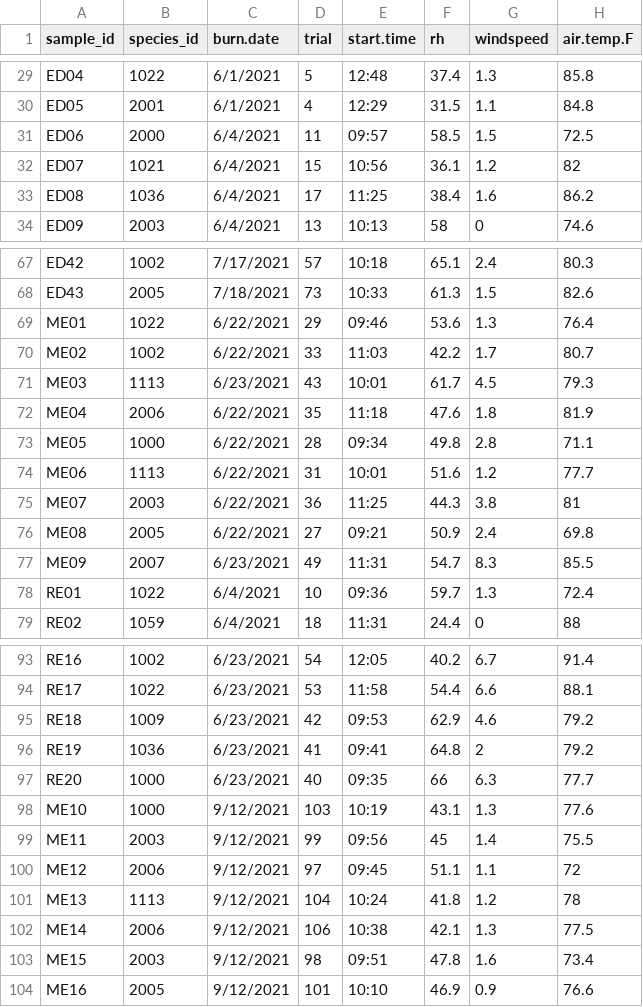
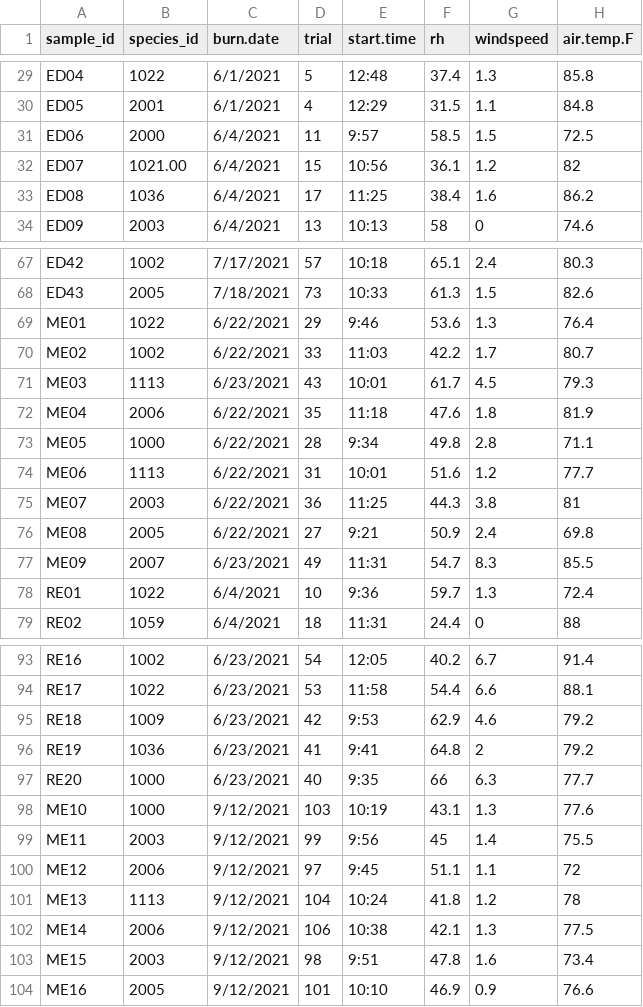
Before and after one commit to schwilklab/shrubflam, a CSV file: data/year_2021/burn_trials.csv, drawn as a sheet; only a part is shown, gaps mark what is left out; the diff covers the shown part only; the diff names each change by its address in the sheet, - before the commit and + after, or states it on an @@ line.

```diff
--- a/data/year_2021/burn_trials.csv
+++ b/data/year_2021/burn_trials.csv
-E31 (start.time): 09:57
+E31 (start.time): 9:57
-B32 (species_id): 1021
+B32 (species_id): 1021.00
-E69 (start.time): 09:46
+E69 (start.time): 9:46
-E73 (start.time): 09:34
+E73 (start.time): 9:34
-E76 (start.time): 09:21
+E76 (start.time): 9:21
-E78 (start.time): 09:36
+E78 (start.time): 9:36
-E95 (start.time): 09:53
+E95 (start.time): 9:53
-E96 (start.time): 09:41
+E96 (start.time): 9:41
-E97 (start.time): 09:35
+E97 (start.time): 9:35
-E99 (start.time): 09:56
+E99 (start.time): 9:56
-E100 (start.time): 09:45
+E100 (start.time): 9:45
-E103 (start.time): 09:51
+E103 (start.time): 9:51
```
Also changed, not shown: 5 edited cells elsewhere in this file, data/year_2021/canopy_measurements.csv, data/year_2021/leaf_measurements.csv, 12 other files.
